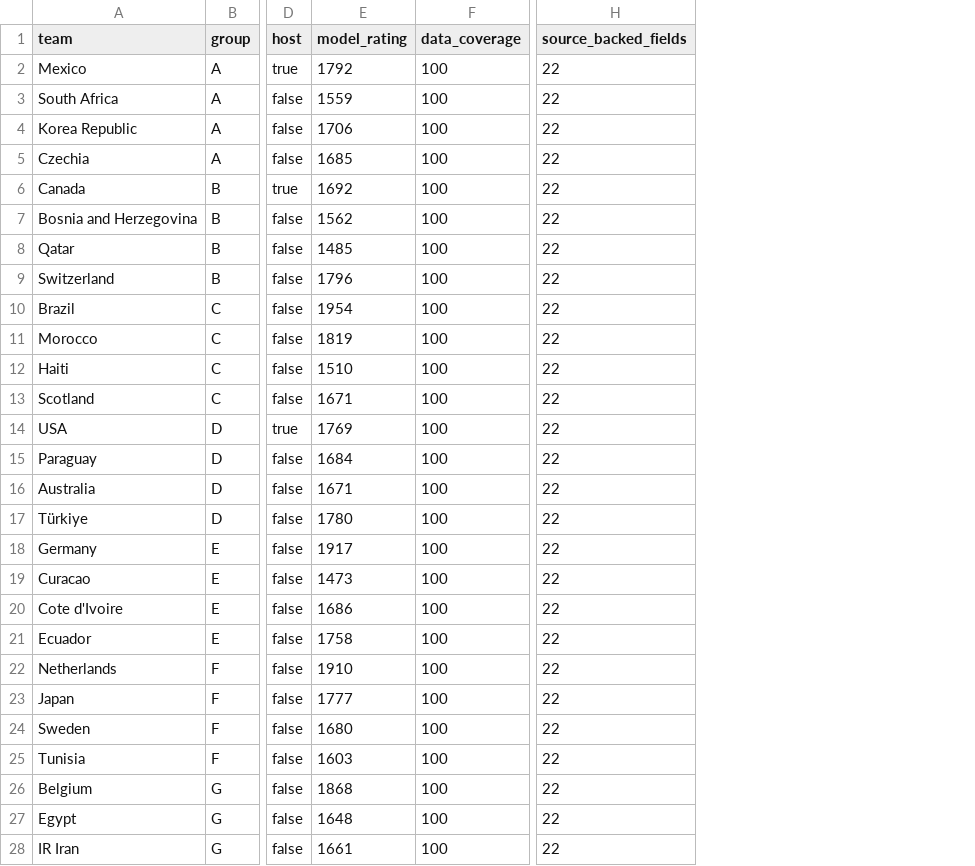
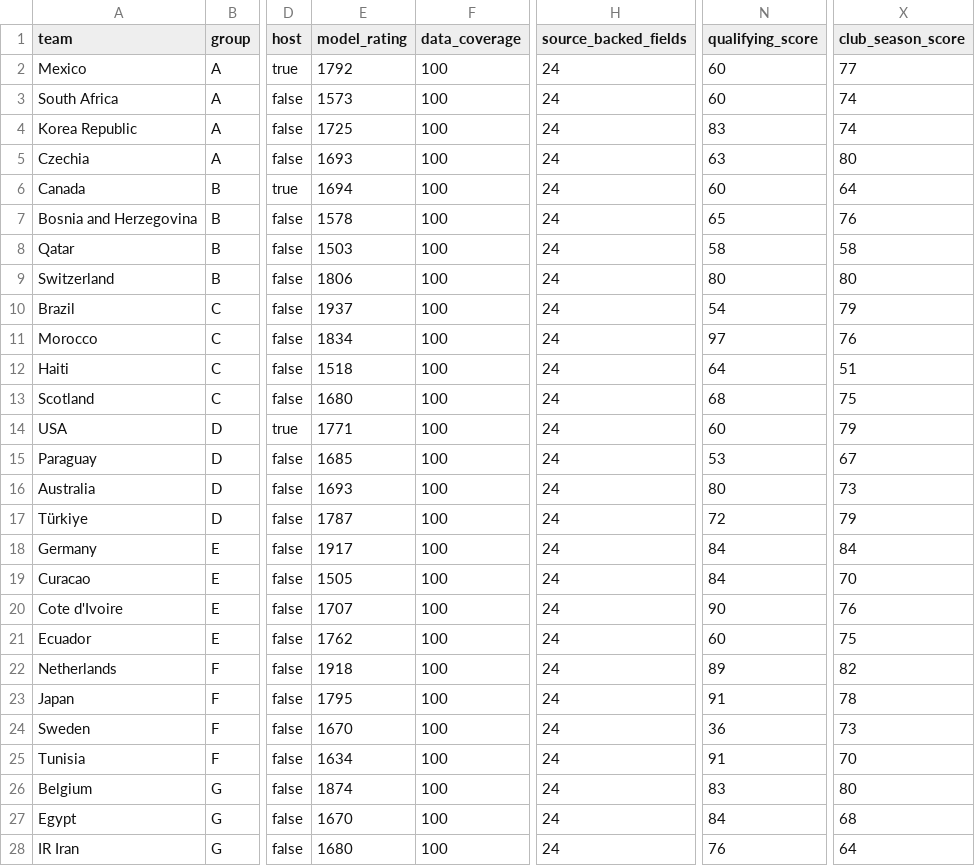
Before and after one commit to tao-Lionel/world-cup-2026-simulator, a CSV file: data/team_factors_snapshot.csv, drawn as a sheet; only a part is shown, gaps mark what is left out; the diff covers the shown part only; the diff names each change by its address in the sheet, - before the commit and + after, or states it on an @@ line.

Commit message:
Add qualifying performance, head-to-head, and club season data sources
Introduce qualifying match results (2023-2026 World Cup qualifiers),
historical head-to-head summaries, and per-player club season performance
snapshots. Enhance model with qualifyingScore and clubSeasonScore factors.
Add head-to-head display module to simulator UI with dedicated styling.

```diff
--- a/data/team_factors_snapshot.csv
+++ b/data/team_factors_snapshot.csv
+column N (qualifying_score), rows 2-28: 60 | 60 | 83 | 63 | 60 | 65 | 58 | 80 | 54 | 97 | 64 | 68 | 60 | 53 | 80 | 72 | 84 | 84 | 90 | 60 | 89 | 91 | 36 | 91 | 83 | 84 | 76
+column X (club_season_score), rows 2-28: 77 | 74 | 74 | 80 | 64 | 76 | 58 | 80 | 79 | 76 | 51 | 75 | 79 | 67 | 73 | 79 | 84 | 70 | 76 | 75 | 82 | 78 | 73 | 70 | 80 | 68 | 64
-H2:H28 (source_backed_fields): 22
+H2:H28 (source_backed_fields): 24
-E3 (model_rating): 1559
+E3 (model_rating): 1573
-E4 (model_rating): 1706
+E4 (model_rating): 1725
-E5 (model_rating): 1685
+E5 (model_rating): 1693
-E6 (model_rating): 1692
+E6 (model_rating): 1694
-E7 (model_rating): 1562
+E7 (model_rating): 1578
-E8 (model_rating): 1485
+E8 (model_rating): 1503
-E9 (model_rating): 1796
+E9 (model_rating): 1806
-E10 (model_rating): 1954
+E10 (model_rating): 1937
-E11 (model_rating): 1819
+E11 (model_rating): 1834
-E12 (model_rating): 1510
+E12 (model_rating): 1518
-E13 (model_rating): 1671
+E13 (model_rating): 1680
-E14 (model_rating): 1769
+E14 (model_rating): 1771
-E15 (model_rating): 1684
+E15 (model_rating): 1685
-E16 (model_rating): 1671
+E16 (model_rating): 1693
-E17 (model_rating): 1780
+E17 (model_rating): 1787
-E19 (model_rating): 1473
+E19 (model_rating): 1505
-E20 (model_rating): 1686
+E20 (model_rating): 1707
-E21 (model_rating): 1758
+E21 (model_rating): 1762
-E22 (model_rating): 1910
+E22 (model_rating): 1918
-E23 (model_rating): 1777
+E23 (model_rating): 1795
-E24 (model_rating): 1680
+E24 (model_rating): 1670
-E25 (model_rating): 1603
+E25 (model_rating): 1634
-E26 (model_rating): 1868
+E26 (model_rating): 1874
-E27 (model_rating): 1648
+E27 (model_rating): 1670
-E28 (model_rating): 1661
+E28 (model_rating): 1680
```
Also changed, not shown: 42 edited cells elsewhere in this file, data/source_manifest.csv, 26 other files.
